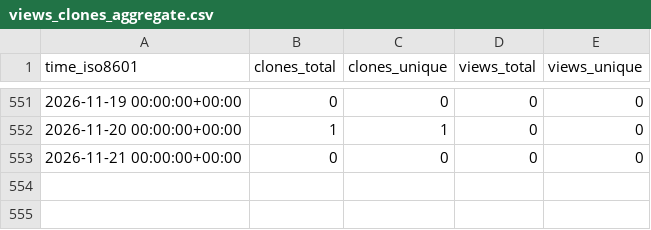
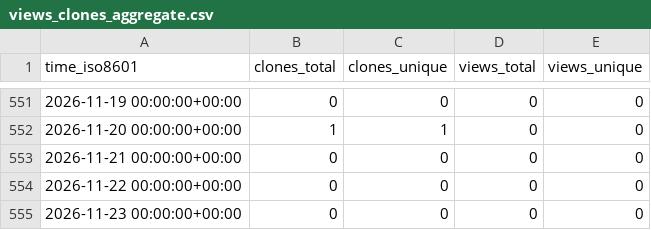
Before and after one commit to DataJourneyHQ/DataJourney, a CSV file: sayantikabanik/capstone_isb/ghrs-data/views_clones_aggregate.csv, drawn as a sheet; only a part is shown, gaps mark what is left out; the diff names each change by its address in the sheet, - before the commit and + after, or states it on an @@ line.

```diff
--- a/sayantikabanik/capstone_isb/ghrs-data/views_clones_aggregate.csv
+++ b/sayantikabanik/capstone_isb/ghrs-data/views_clones_aggregate.csv
+row 554: 2026-11-22 00:00:00+00:00 | 0 | 0 | 0 | 0
+row 555: 2026-11-23 00:00:00+00:00 | 0 | 0 | 0 | 0
```
Also changed, not shown: 1 other file.
